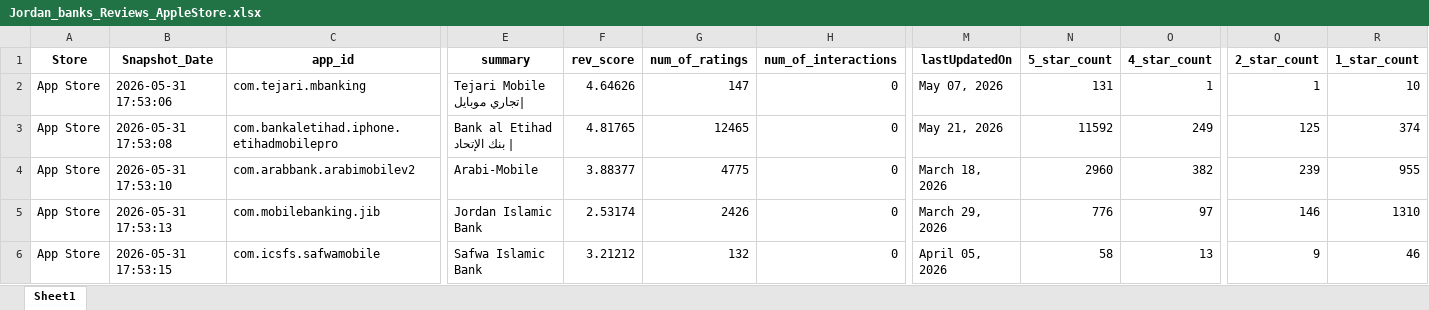
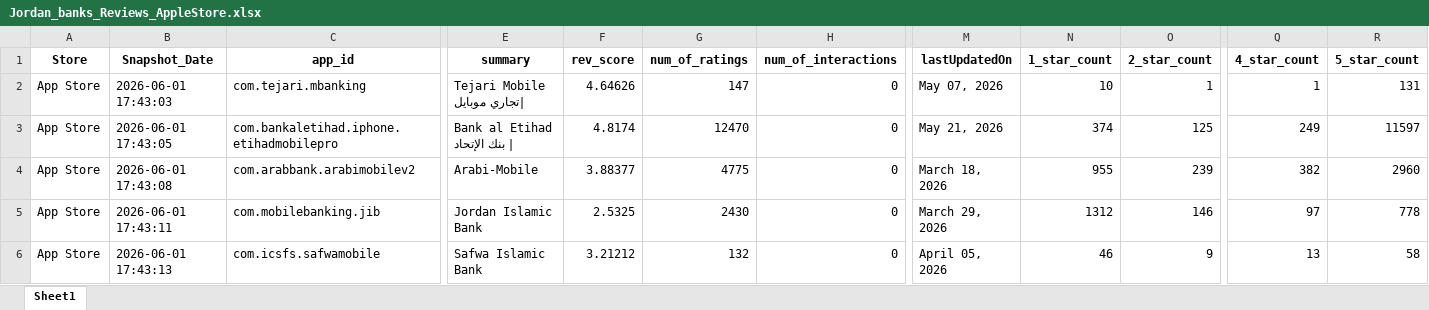
Before and after one commit to Joseph-Sal/jordan_banks_reviews_stats_data, an Excel workbook: data/Jordan_banks_Reviews_AppleStore.xlsx, sheet Sheet1, drawn as a sheet; only a part is shown, gaps mark what is left out; values as stored, in another font and other column widths than the file's, no borders; the diff covers the shown part only; the diff names each change by its address in the sheet, - before the commit and + after, or states it on an @@ line.

```diff
--- a/data/Jordan_banks_Reviews_AppleStore.xlsx (sheet Sheet1)
+++ b/data/Jordan_banks_Reviews_AppleStore.xlsx (sheet Sheet1)
-N1: 5_star_count
+N1: 1_star_count
-O1: 4_star_count
+O1: 2_star_count
-Q1: 2_star_count
+Q1: 4_star_count
-R1: 1_star_count
+R1: 5_star_count
-B2 (Snapshot_Date): 2026-05-31 17:53:06
+B2 (Snapshot_Date): 2026-06-01 17:43:03
-N2 (1_star_count): 131
+N2 (1_star_count): 10
-R2 (5_star_count): 10
+R2 (5_star_count): 131
-B3 (Snapshot_Date): 2026-05-31 17:53:08
+B3 (Snapshot_Date): 2026-06-01 17:43:05
-F3 (rev_score): 4.81765
+F3 (rev_score): 4.8174
-G3 (num_of_ratings): 12465
+G3 (num_of_ratings): 12470
-N3 (1_star_count): 11592
+N3 (1_star_count): 374
-O3 (2_star_count): 249
+O3 (2_star_count): 125
-Q3 (4_star_count): 125
+Q3 (4_star_count): 249
-R3 (5_star_count): 374
+R3 (5_star_count): 11597
-B4 (Snapshot_Date): 2026-05-31 17:53:10
+B4 (Snapshot_Date): 2026-06-01 17:43:08
-N4 (1_star_count): 2960
+N4 (1_star_count): 955
-O4 (2_star_count): 382
+O4 (2_star_count): 239
-Q4 (4_star_count): 239
+Q4 (4_star_count): 382
-R4 (5_star_count): 955
+R4 (5_star_count): 2960
-B5 (Snapshot_Date): 2026-05-31 17:53:13
+B5 (Snapshot_Date): 2026-06-01 17:43:11
-F5 (rev_score): 2.53174
+F5 (rev_score): 2.5325
-G5 (num_of_ratings): 2426
+G5 (num_of_ratings): 2430
-N5 (1_star_count): 776
+N5 (1_star_count): 1312
-O5 (2_star_count): 97
+O5 (2_star_count): 146
-Q5 (4_star_count): 146
+Q5 (4_star_count): 97
-R5 (5_star_count): 1310
+R5 (5_star_count): 778
-B6 (Snapshot_Date): 2026-05-31 17:53:15
+B6 (Snapshot_Date): 2026-06-01 17:43:13
-N6 (1_star_count): 58
+N6 (1_star_count): 46
-O6 (2_star_count): 13
+O6 (2_star_count): 9
-Q6 (4_star_count): 9
+Q6 (4_star_count): 13
-R6 (5_star_count): 46
+R6 (5_star_count): 58
```
Also changed, not shown: 57 edited cells elsewhere in this sheet, data/Jordan_banks_Reviews_GooglePlay.xlsx.
